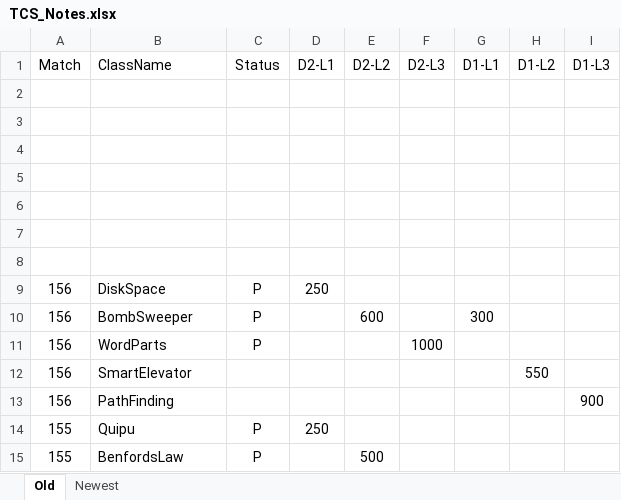
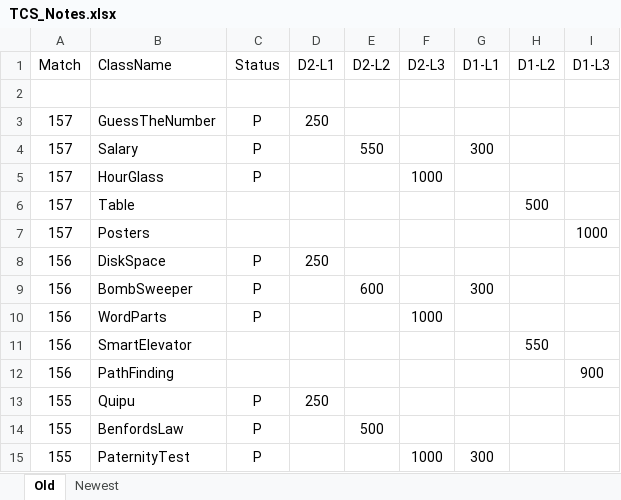
Before and after one commit to RKVG/TopCodingSolutions, an Excel workbook: TCS_Notes.xlsx, sheet Old, drawn as a sheet; only a part is shown; the shorter side is filled out with more unchanged rows; values as stored, in another font and other column widths than the file's, no borders; removed rows and columns are numbered as before the commit, all else as after; the diff names each change by its address in the sheet, - before the commit and + after, or states it on an @@ line.

```diff
--- a/TCS_Notes.xlsx (sheet Old)
+++ b/TCS_Notes.xlsx (sheet Old)
-row 3: (empty)
+row 3: 157 | GuessTheNumber | P | 250
-row 4: (empty)
+row 4: 157 | Salary | P |  | 550 |  | 300
-row 5: (empty)
+row 5: 157 | HourGlass | P |  |  | 1000
-row 6: (empty)
+row 6: 157 | Table |  |  |  |  |  | 500
-row 7: (empty)
+row 7: 157 | Posters |  |  |  |  |  |  | 1000
-row 8: (empty)
```
Also changed, not shown: 4 other files.
